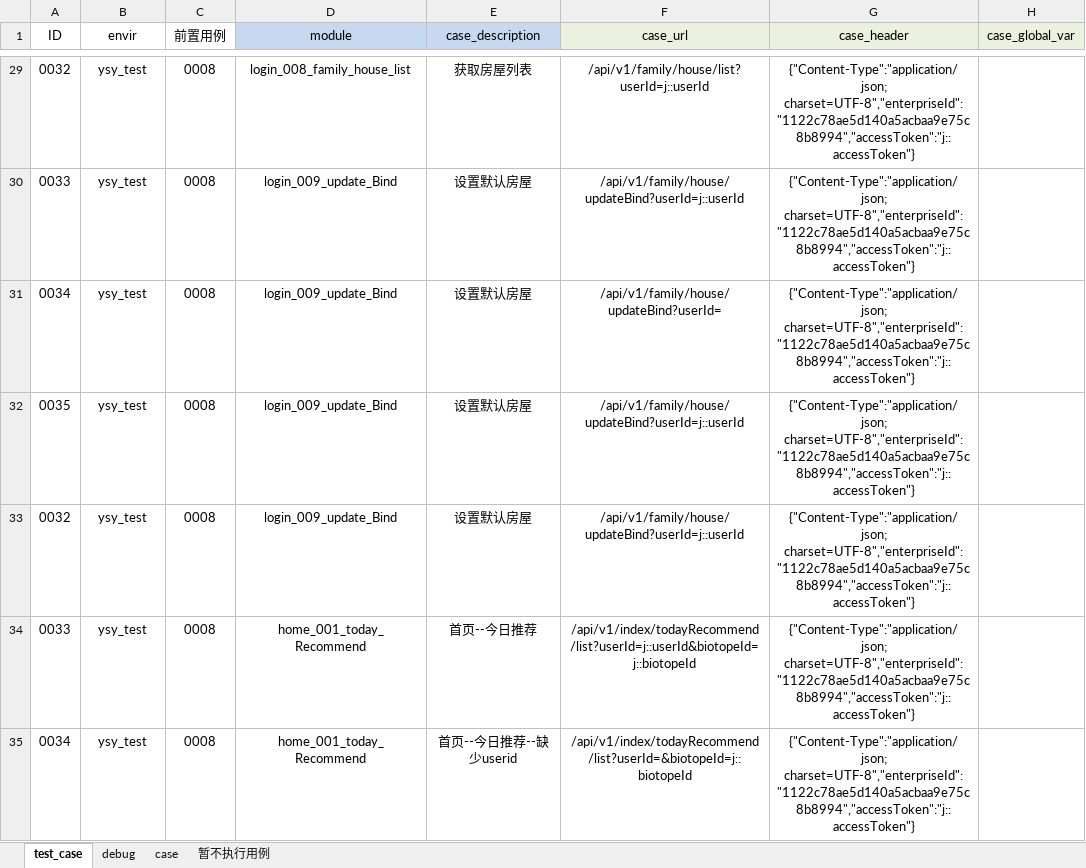
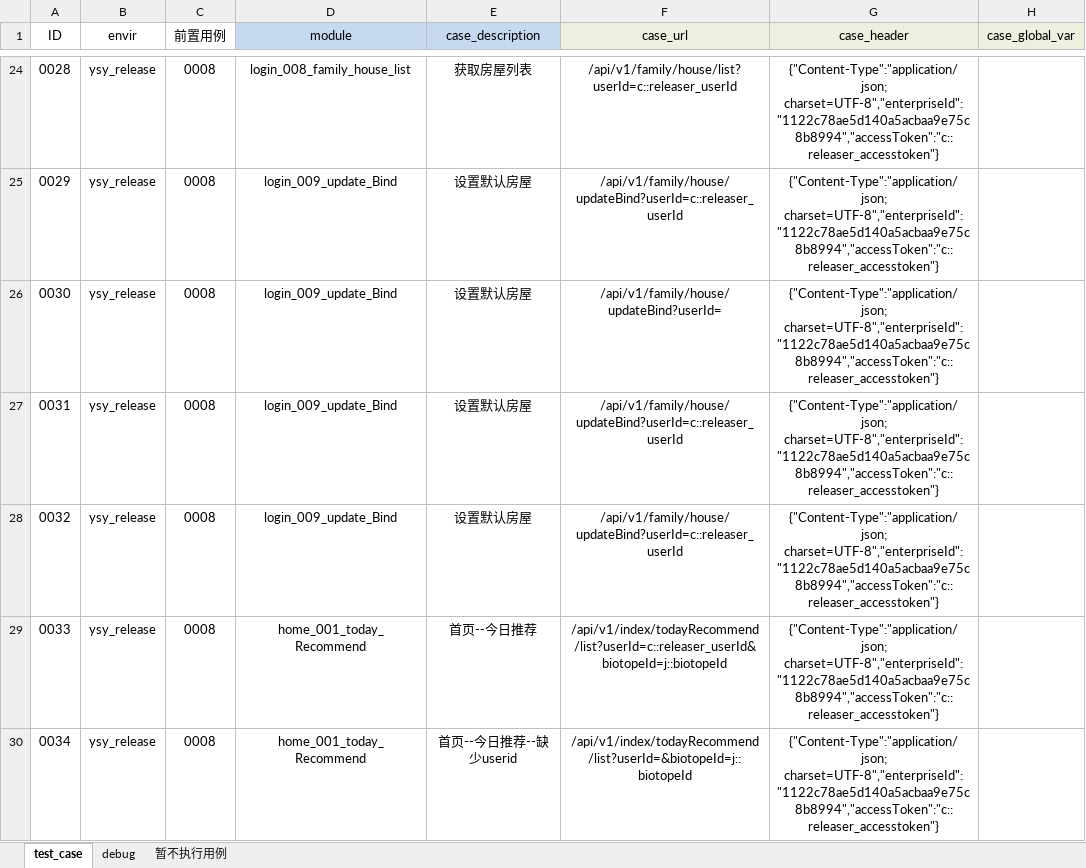
Before and after one commit to Alwinwenzhe/Api_automation, an Excel workbook: Conf/接口示例.xlsx, sheet test_case, drawn as a sheet; only a part is shown, gaps mark what is left out; values as stored, in another font and other column widths than the file's, no borders; addresses are those after the commit; the diff covers the shown part only; the diff names each change by its address in the sheet, - before the commit and + after, or states it on an @@ line.

```diff
--- a/Conf/接口示例.xlsx (sheet test_case)
+++ b/Conf/接口示例.xlsx (sheet test_case)
-sheet tab: case
@@ column A (ID) renumbered between rows 2 and 27 @@
-B24:B30 (envir): ysy_test
+B24:B30 (envir): ysy_release
-F24 (case_url): /api/v1/family/house/list?userId=j::userId
+F24 (case_url): /api/v1/family/house/list?userId=c::releaser_userId
-G24:G30 (case_header): {"Content-Type":"application/json; charset=UTF-8","enterpriseId":"1122c78ae5d140a5acbaa9e75c8b8994","accessToken":"j::accessToken"}
+G24:G30 (case_header): {"Content-Type":"application/json; charset=UTF-8","enterpriseId":"1122c78ae5d140a5acbaa9e75c8b8994","accessToken":"c::releaser_accesstoken"}
-F25 (case_url): /api/v1/family/house/updateBind?userId=j::userId
+F25 (case_url): /api/v1/family/house/updateBind?userId=c::releaser_userId
-F27:F28 (case_url): /api/v1/family/house/updateBind?userId=j::userId
+F27:F28 (case_url): /api/v1/family/house/updateBind?userId=c::releaser_userId
-F29 (case_url): /api/v1/index/todayRecommend/list?userId=j::userId&biotopeId=j::biotopeId
+F29 (case_url): /api/v1/index/todayRecommend/list?userId=c::releaser_userId&biotopeId=j::biotopeId
```
Also changed, not shown: 12 added rows, 5 removed rows and 77 edited cells elsewhere in this sheet, sheet 暂不执行用例, sheet debug, 9 other files.
